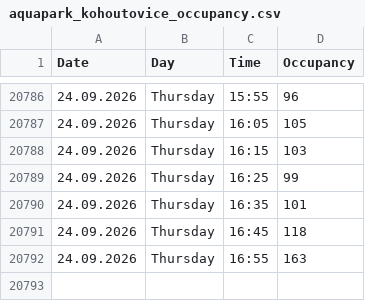
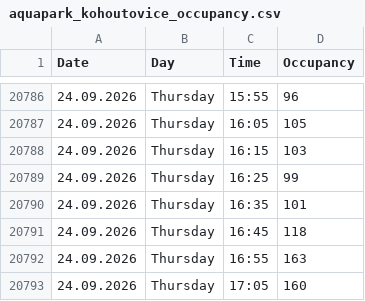
Before and after one commit to VitekHub/pool-occupancy-tracker, a CSV file: data/aquapark_kohoutovice_occupancy.csv, drawn as a sheet; only a part is shown, gaps mark what is left out.

```diff
--- a/data/aquapark_kohoutovice_occupancy.csv
+++ b/data/aquapark_kohoutovice_occupancy.csv
@@ -20792 +20792,2 @@ Date,Day,Time,Occupancy
 24.09.2026,Thursday,16:55,163
+24.09.2026,Thursday,17:05,160
```
Also changed, not shown: data/bazeny_luzanky_occupancy.csv, data/kravi_hora_inside_pool_occupancy.csv, 14 other files.
